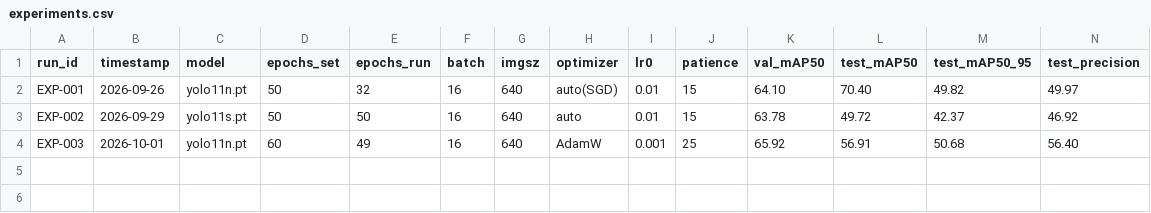
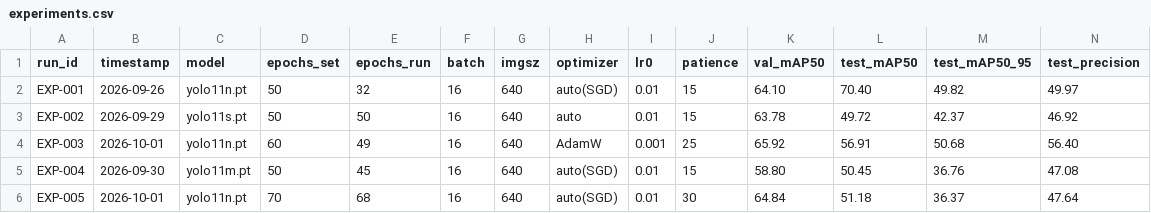
Before and after one commit to 0Raja0-RA/nursing-home-fall-detection, a CSV file: ml/training/experiments.csv, drawn as a sheet; only a part is shown; rows hold the shown columns only; the diff names each change by its address in the sheet, - before the commit and + after, or states it on an @@ line.

Commit message:
feat(ml): log EXP-005 nano patience 30 dengan rekor recall 92.87% dan update benchmark EXP-004

```diff
--- a/ml/training/experiments.csv
+++ b/ml/training/experiments.csv
+row 5: EXP-004 | 2026-09-30 | yolo11m.pt | 50 | 45 | 16 | 640 | auto(SGD) | 0.01 | 15 | 58.80 | 50.45 | 36.76 | 47.08
+row 6: EXP-005 | 2026-10-01 | yolo11n.pt | 70 | 68 | 16 | 640 | auto(SGD) | 0.01 | 30 | 64.84 | 51.18 | 36.37 | 47.64
```
Also changed, not shown: 24 other files.
